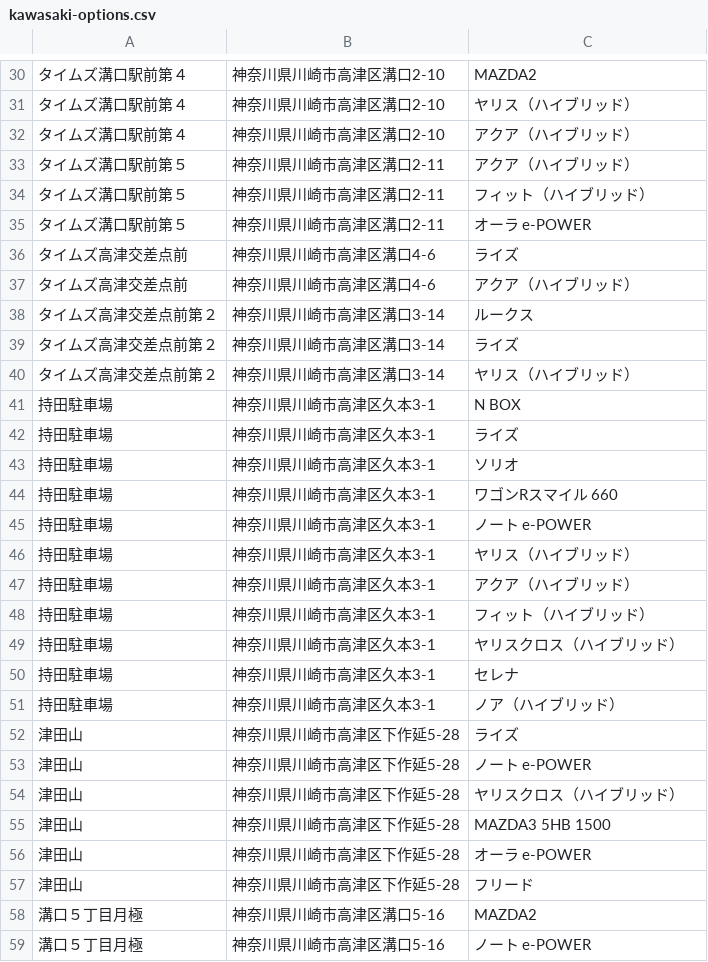
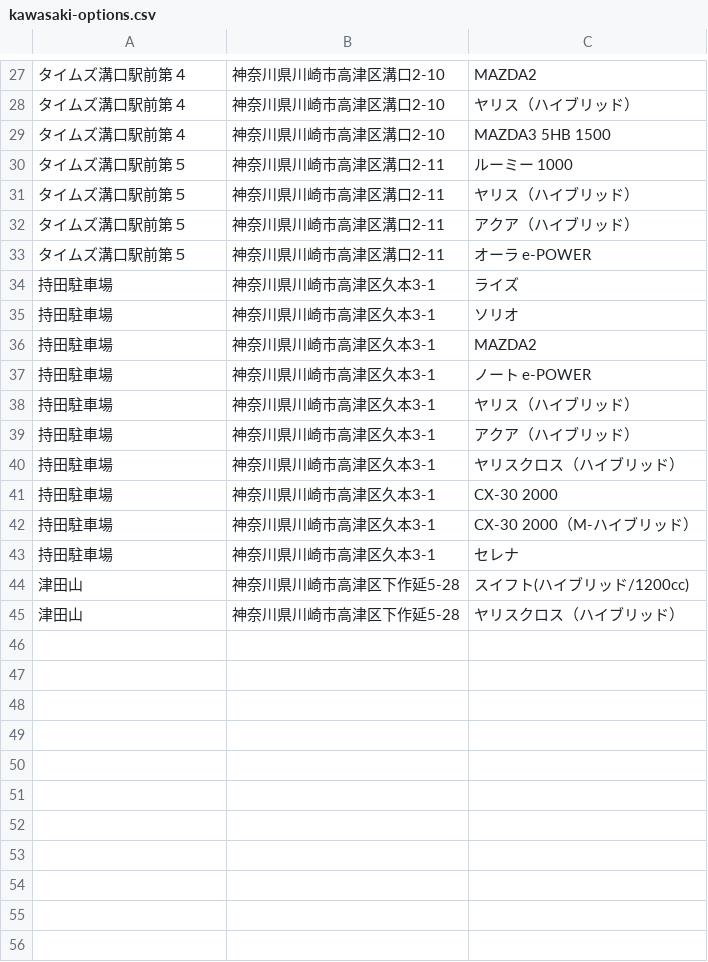
Before and after one commit to zenjiro/TimesCar, a CSV file: kawasaki-options.csv, drawn as a sheet; only a part is shown, gaps mark what is left out; the diff covers the shown part only.

```diff
--- a/kawasaki-options.csv
+++ b/kawasaki-options.csv
@@ -31,15 +28,10 @@
 タイムズ溝口駅前第４,神奈川県川崎市高津区溝口2-10,ヤリス（ハイブリッド）
-タイムズ溝口駅前第４,神奈川県川崎市高津区溝口2-10,アクア（ハイブリッド）
+タイムズ溝口駅前第４,神奈川県川崎市高津区溝口2-10,MAZDA3 5HB 1500
+タイムズ溝口駅前第５,神奈川県川崎市高津区溝口2-11,ルーミー 1000
+タイムズ溝口駅前第５,神奈川県川崎市高津区溝口2-11,ヤリス（ハイブリッド）
 タイムズ溝口駅前第５,神奈川県川崎市高津区溝口2-11,アクア（ハイブリッド）
-タイムズ溝口駅前第５,神奈川県川崎市高津区溝口2-11,フィット（ハイブリッド）
 タイムズ溝口駅前第５,神奈川県川崎市高津区溝口2-11,オーラ e-POWER
-タイムズ高津交差点前,神奈川県川崎市高津区溝口4-6,ライズ
-タイムズ高津交差点前,神奈川県川崎市高津区溝口4-6,アクア（ハイブリッド）
-タイムズ高津交差点前第２,神奈川県川崎市高津区溝口3-14,ルークス
-タイムズ高津交差点前第２,神奈川県川崎市高津区溝口3-14,ライズ
-タイムズ高津交差点前第２,神奈川県川崎市高津区溝口3-14,ヤリス（ハイブリッド）
-持田駐車場,神奈川県川崎市高津区久本3-1,N BOX
 持田駐車場,神奈川県川崎市高津区久本3-1,ライズ
 持田駐車場,神奈川県川崎市高津区久本3-1,ソリオ
-持田駐車場,神奈川県川崎市高津区久本3-1,ワゴンRスマイル 660
+持田駐車場,神奈川県川崎市高津区久本3-1,MAZDA2
 持田駐車場,神奈川県川崎市高津区久本3-1,ノート e-POWER
@@ -47,13 +39,7 @@
 持田駐車場,神奈川県川崎市高津区久本3-1,アクア（ハイブリッド）
-持田駐車場,神奈川県川崎市高津区久本3-1,フィット（ハイブリッド）
 持田駐車場,神奈川県川崎市高津区久本3-1,ヤリスクロス（ハイブリッド）
+持田駐車場,神奈川県川崎市高津区久本3-1,CX-30 2000
+持田駐車場,神奈川県川崎市高津区久本3-1,CX-30 2000（M-ハイブリッド）
 持田駐車場,神奈川県川崎市高津区久本3-1,セレナ
-持田駐車場,神奈川県川崎市高津区久本3-1,ノア（ハイブリッド）
-津田山,神奈川県川崎市高津区下作延5-28,ライズ
-津田山,神奈川県川崎市高津区下作延5-28,ノート e-POWER
+津田山,神奈川県川崎市高津区下作延5-28,スイフト(ハイブリッド/1200cc)
 津田山,神奈川県川崎市高津区下作延5-28,ヤリスクロス（ハイブリッド）
-津田山,神奈川県川崎市高津区下作延5-28,MAZDA3 5HB 1500
-津田山,神奈川県川崎市高津区下作延5-28,オーラ e-POWER
-津田山,神奈川県川崎市高津区下作延5-28,フリード
-溝口５丁目月極,神奈川県川崎市高津区溝口5-16,MAZDA2
-溝口５丁目月極,神奈川県川崎市高津区溝口5-16,ノート e-POWER
```
Also changed, not shown: 9 added rows, 16 removed rows and 13 edited cells elsewhere in this file, 2 other files.
